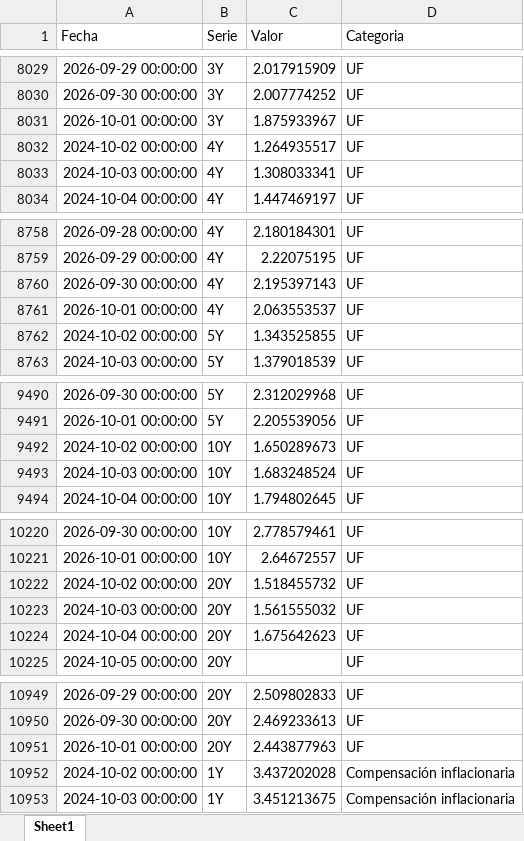
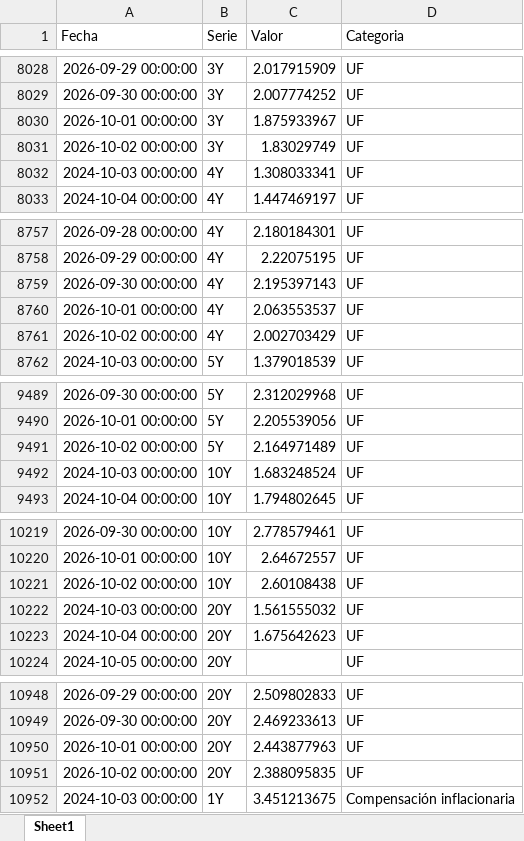
Before and after one commit to desarrollodf/tasas_swap, an Excel workbook: datos.xlsx, sheet Sheet1, drawn as a sheet; only a part is shown, gaps mark what is left out; values as stored, in another font and other column widths than the file's, no borders; removed rows and columns are numbered as before the commit, all else as after; the diff covers the shown part only; the diff names each change by its address in the sheet, - before the commit and + after, or states it on an @@ line.

```diff
--- a/datos.xlsx (sheet Sheet1)
+++ b/datos.xlsx (sheet Sheet1)
-row 8032: 2024-10-02 00:00:00 | 4Y | 1.264935517 | UF
+row 8031: 2026-10-02 00:00:00 | 3Y | 1.83029749 | UF
-row 8762: 2024-10-02 00:00:00 | 5Y | 1.343525855 | UF
+row 8761: 2026-10-02 00:00:00 | 4Y | 2.002703429 | UF
-row 9492: 2024-10-02 00:00:00 | 10Y | 1.650289673 | UF
+row 9491: 2026-10-02 00:00:00 | 5Y | 2.164971489 | UF
-row 10222: 2024-10-02 00:00:00 | 20Y | 1.518455732 | UF
+row 10221: 2026-10-02 00:00:00 | 10Y | 2.60108438 | UF
-row 10952: 2024-10-02 00:00:00 | 1Y | 3.437202028 | Compensación inflacionaria
+row 10951: 2026-10-02 00:00:00 | 20Y | 2.388095835 | UF
```
Also changed, not shown: 14 added rows, 14 removed rows and 1 edited cell elsewhere in this sheet.
